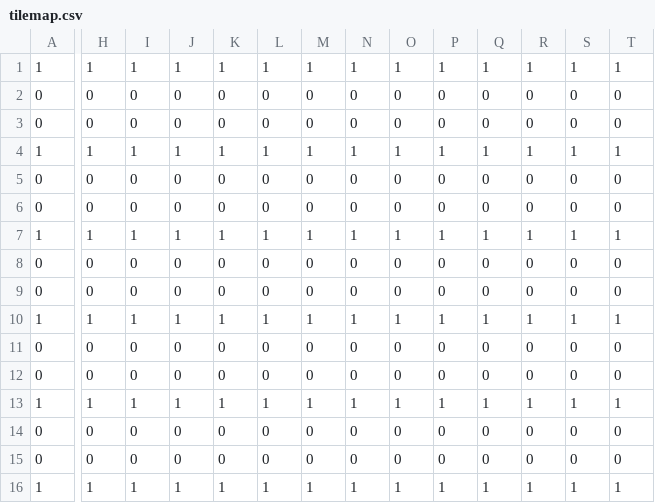
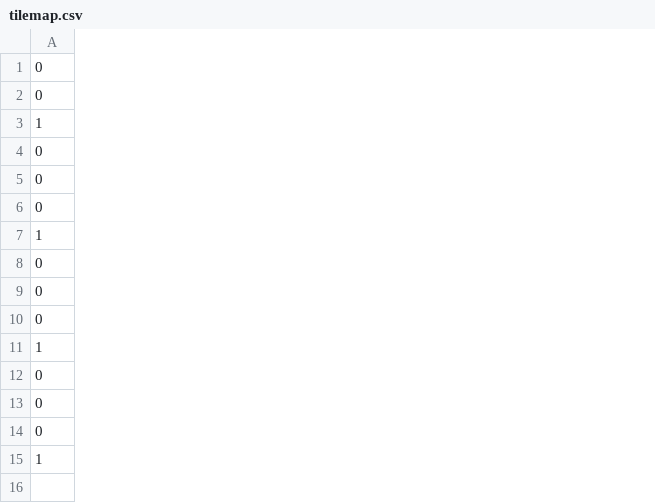
Before and after one commit to melaniehuang/santas-workshop, a CSV file: assets/tiles/tilemap.csv, drawn as a sheet; only a part is shown, gaps mark what is left out; removed rows and columns are numbered as before the commit, all else as after; rows hold the shown columns only; the diff names each change by its address in the sheet, - before the commit and + after, or states it on an @@ line.

```diff
--- a/assets/tiles/tilemap.csv
+++ b/assets/tiles/tilemap.csv
-column H, rows 2-12: 0 | 0 | 1 | 0 | 0 | 1 | 0 | 0 | 1 | 0 | 0; rows 15-16: 0 | 1
-column I, rows 2-12: 0 | 0 | 1 | 0 | 0 | 1 | 0 | 0 | 1 | 0 | 0; rows 15-16: 0 | 1
-column J, rows 2-12: 0 | 0 | 1 | 0 | 0 | 1 | 0 | 0 | 1 | 0 | 0; rows 15-16: 0 | 1
-column K, rows 2-12: 0 | 0 | 1 | 0 | 0 | 1 | 0 | 0 | 1 | 0 | 0; rows 15-16: 0 | 1
-column L, rows 2-12: 0 | 0 | 1 | 0 | 0 | 1 | 0 | 0 | 1 | 0 | 0; rows 15-16: 0 | 1
-column M, rows 2-12: 0 | 0 | 1 | 0 | 0 | 1 | 0 | 0 | 1 | 0 | 0; rows 15-16: 0 | 1
-column N, rows 2-12: 0 | 0 | 1 | 0 | 0 | 1 | 0 | 0 | 1 | 0 | 0; rows 15-16: 0 | 1
-column O, rows 2-12: 0 | 0 | 1 | 0 | 0 | 1 | 0 | 0 | 1 | 0 | 0; rows 15-16: 0 | 1
-column P, rows 2-12: 0 | 0 | 1 | 0 | 0 | 1 | 0 | 0 | 1 | 0 | 0; rows 15-16: 0 | 1
-column Q, rows 2-12: 0 | 0 | 1 | 0 | 0 | 1 | 0 | 0 | 1 | 0 | 0; rows 15-16: 0 | 1
-column R, rows 2-12: 0 | 0 | 1 | 0 | 0 | 1 | 0 | 0 | 1 | 0 | 0; rows 15-16: 0 | 1
-column S, rows 2-12: 0 | 0 | 1 | 0 | 0 | 1 | 0 | 0 | 1 | 0 | 0; rows 15-16: 0 | 1
-column T, rows 2-12: 0 | 0 | 1 | 0 | 0 | 1 | 0 | 0 | 1 | 0 | 0; rows 15-16: 0 | 1
-row 1: 1 | 1 | 1 | 1 | 1 | 1 | 1 | 1 | 1 | 1 | 1 | 1 | 1 | 1
@@ row 14 moved to row 6: 0 @@
+row 8: 0
-row 13: 1 | 1 | 1 | 1 | 1 | 1 | 1 | 1 | 1 | 1 | 1 | 1 | 1 | 1
```
Also changed, not shown: 1 other file.
